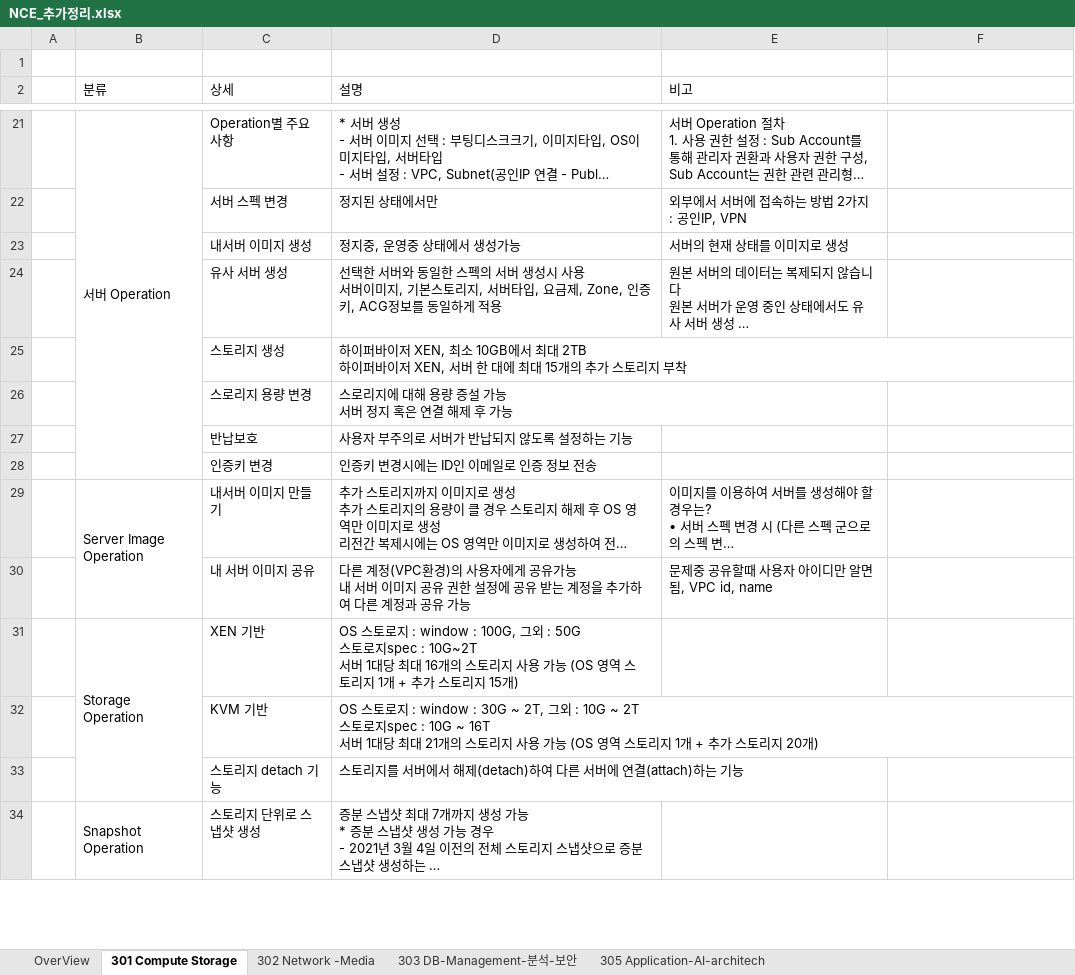
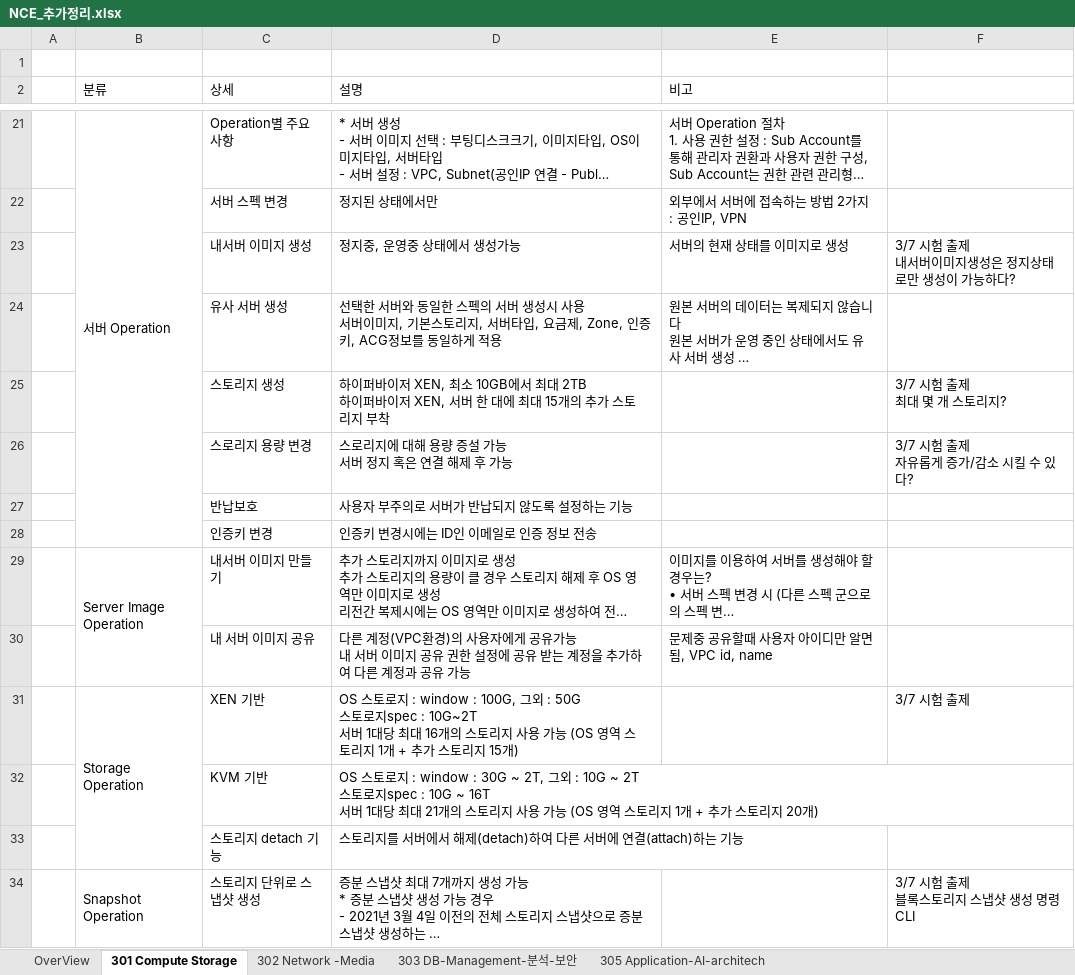
Before and after one commit to only-for-jihye/Repository, an Excel workbook: NCE/네이버클라우드/00.요약본/NCE_추가정리.xlsx, sheet 301 Compute Storage, drawn as a sheet; only a part is shown, gaps mark what is left out; long unchanged cells end in …; values as stored, in another font and other column widths than the file's, no cell formats; charts and pictures not drawn; ↵ is a line break in a cell; the diff covers the shown part only; the diff names each change by its address in the sheet, - before the commit and + after, or states it on an @@ line.

Commit message:
0307

```diff
--- a/NCE/네이버클라우드/00.요약본/NCE_추가정리.xlsx (sheet 301 Compute Storage)
+++ b/NCE/네이버클라우드/00.요약본/NCE_추가정리.xlsx (sheet 301 Compute Storage)
-F23: (empty)
+F23: 3/7 시험 출제 ↵ 내서버이미지생성은 정지상태로만 생성이 가능하다?
-F25: (empty)
+F25: 3/7 시험 출제 ↵ 최대 몇 개 스토리지?
-F26: (empty)
+F26: 3/7 시험 출제 ↵ 자유롭게 증가/감소 시킬 수 있다?
-F31: (empty)
+F31: 3/7 시험 출제
-F34: (empty)
+F34: 3/7 시험 출제 ↵ 블록스토리지 스냅샷 생성 명령 CLI
```
Also changed, not shown: 31 edited cells elsewhere in this sheet, cell formats.
